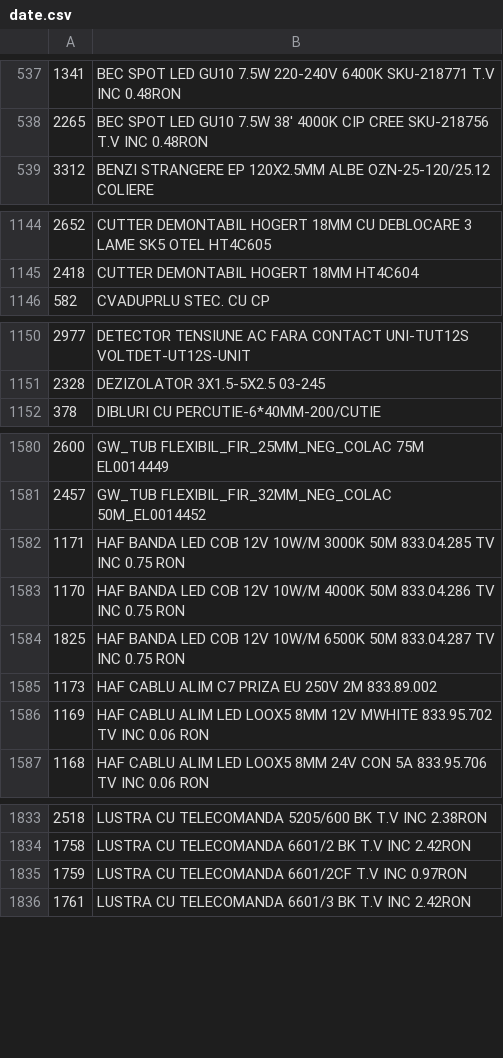
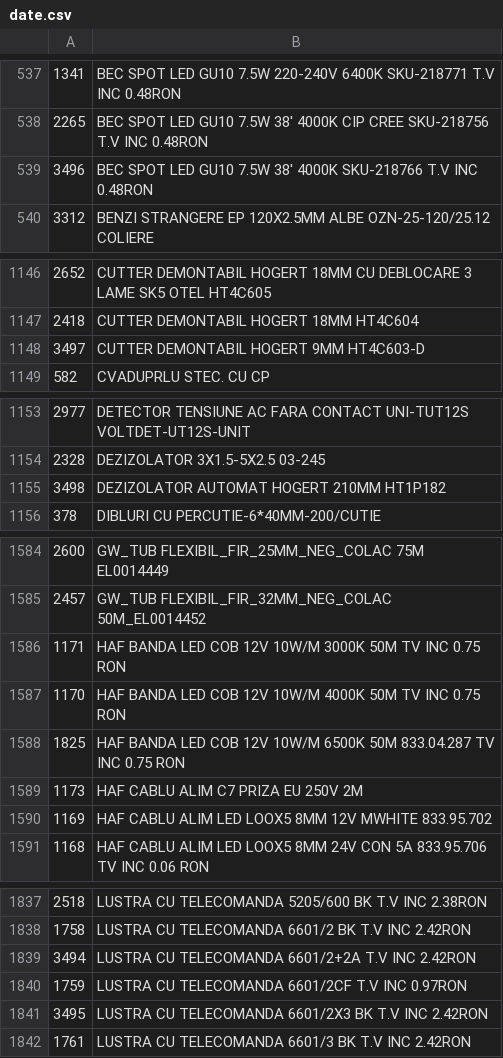
Before and after one commit to Rert90/site-casa-marcat, a CSV file: date.csv, drawn as a sheet; only a part is shown, gaps mark what is left out; the diff covers the shown part only.

Commit message:
Modify prices in date.csv
Updated prices for several items in the inventory.

```diff
--- a/date.csv
+++ b/date.csv
@@ -538,2 +538,3 @@
 2265;BEC SPOT LED GU10 7.5W 38' 4000K CIP CREE SKU-218756 T.V INC 0.48RON
+3496;BEC SPOT LED GU10 7.5W 38' 4000K SKU-218766 T.V INC 0.48RON
 3312;BENZI STRANGERE EP 120X2.5MM ALBE OZN-25-120/25.12 COLIERE
@@ -1145,2 +1147,3 @@
 2418;CUTTER DEMONTABIL HOGERT 18MM HT4C604
+3497;CUTTER DEMONTABIL HOGERT 9MM HT4C603-D
 582;CVADUPRLU STEC. CU CP
@@ -1151,2 +1154,3 @@
 2328;DEZIZOLATOR 3X1.5-5X2.5 03-245
+3498;DEZIZOLATOR AUTOMAT HOGERT 210MM HT1P182
 378;DIBLURI CU PERCUTIE-6*40MM-200/CUTIE
@@ -1581,7 +1585,7 @@
 2457;GW_TUB FLEXIBIL_FIR_32MM_NEG_COLAC 50M_EL0014452
-1171;HAF BANDA LED COB 12V 10W/M 3000K 50M 833.04.285 TV INC 0.75 RON
-1170;HAF BANDA LED COB 12V 10W/M 4000K 50M  833.04.286  TV INC 0.75 RON
+1171;HAF BANDA LED COB 12V 10W/M 3000K 50M TV INC 0.75 RON
+1170;HAF BANDA LED COB 12V 10W/M 4000K 50M  TV INC 0.75 RON
 1825;HAF BANDA LED COB 12V 10W/M 6500K 50M 833.04.287 TV INC 0.75 RON
-1173;HAF CABLU ALIM C7 PRIZA EU 250V 2M 833.89.002
-1169;HAF CABLU ALIM LED LOOX5 8MM 12V MWHITE 833.95.702 TV INC 0.06 RON
+1173;HAF CABLU ALIM C7 PRIZA EU 250V 2M
+1169;HAF CABLU ALIM LED LOOX5 8MM 12V MWHITE 833.95.702
 1168;HAF CABLU ALIM LED LOOX5 8MM 24V CON 5A 833.95.706 TV INC 0.06 RON
@@ -1834,3 +1838,5 @@
 1758;LUSTRA CU TELECOMANDA 6601/2 BK T.V INC 2.42RON
+3494;LUSTRA CU TELECOMANDA 6601/2+2A T.V INC 2.42RON
 1759;LUSTRA CU TELECOMANDA 6601/2CF T.V INC 0.97RON
+3495;LUSTRA CU TELECOMANDA 6601/2X3 BK T.V INC 2.42RON
 1761;LUSTRA CU TELECOMANDA 6601/3 BK T.V INC 2.42RON
```
Also changed, not shown: 1 added row, 2 moved rows and 4 edited cells elsewhere in this file.
